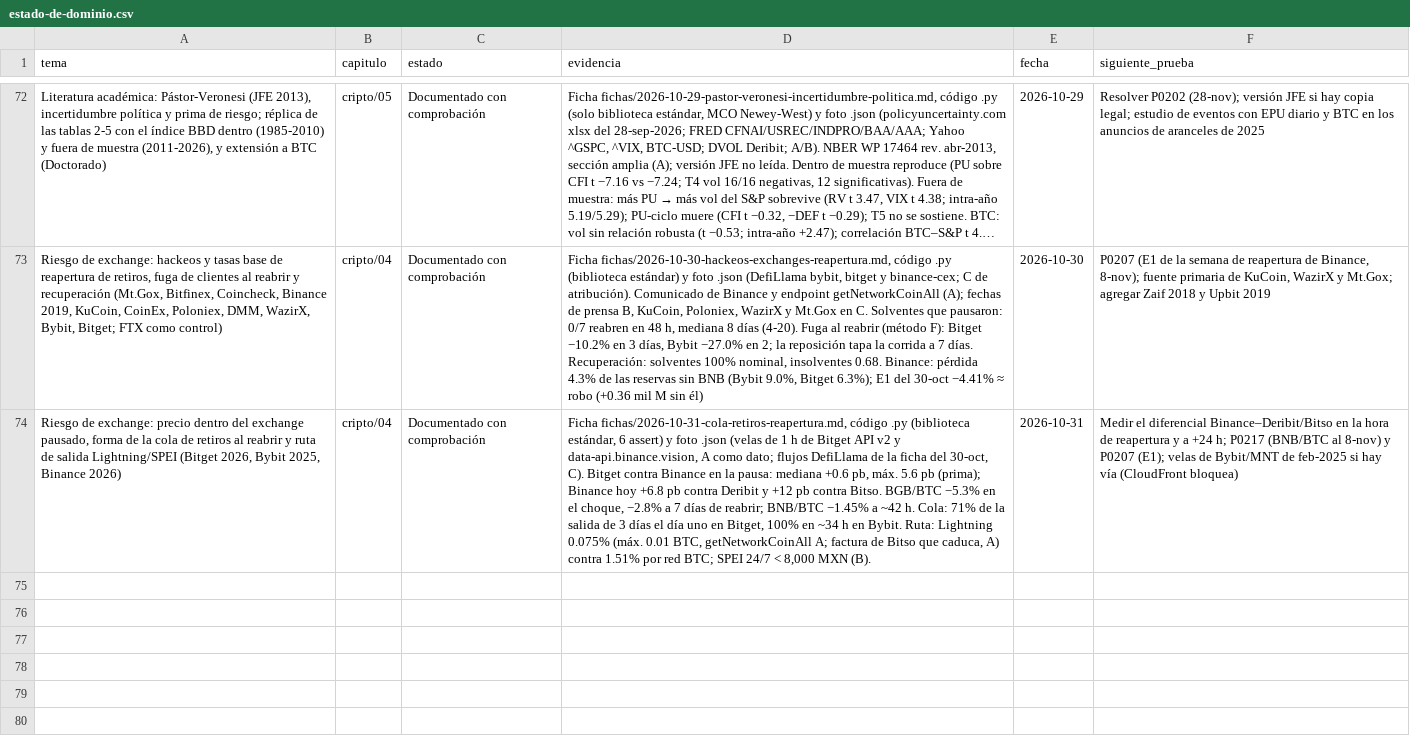
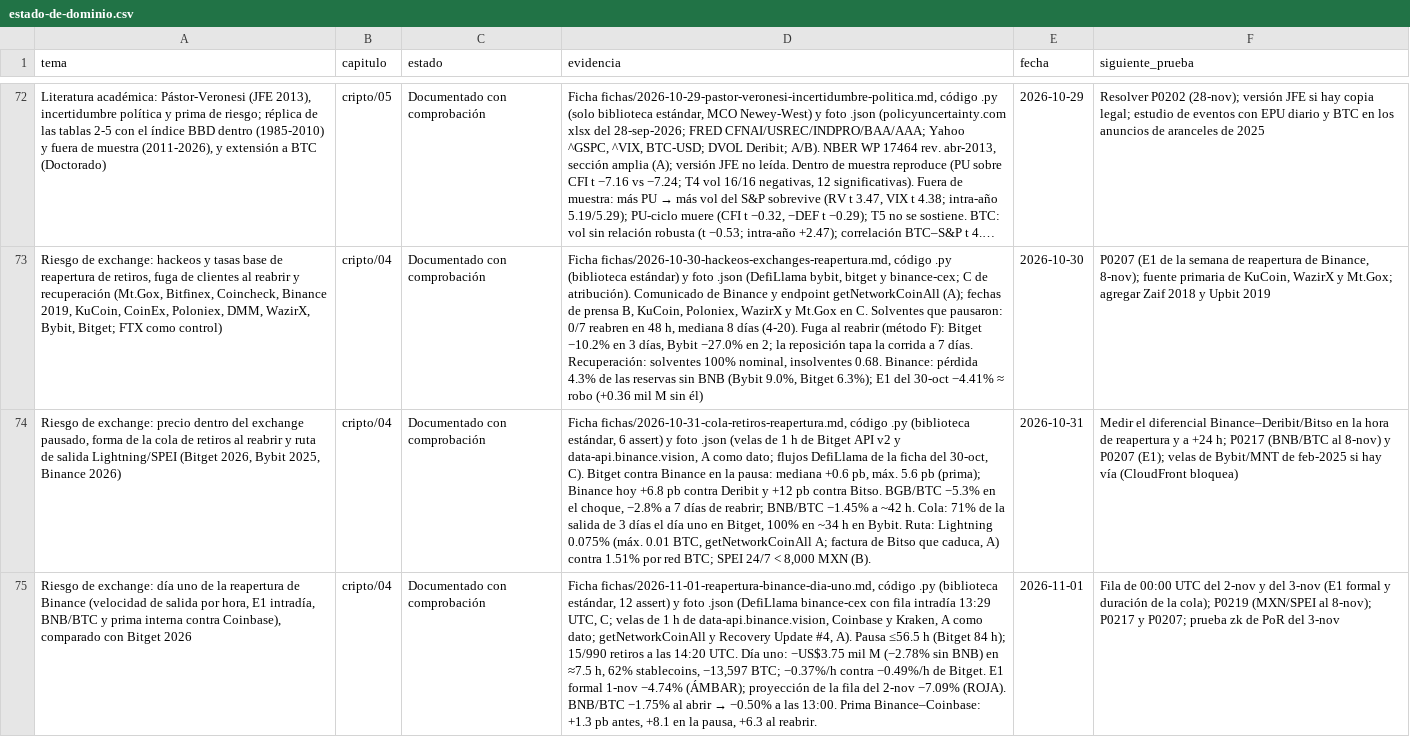
Before and after one commit to izurieta77/New1, a CSV file: conocimiento/estado-de-dominio.csv, drawn as a sheet; only a part is shown, gaps mark what is left out; long unchanged cells end in …; the diff names each change by its address in the sheet, - before the commit and + after, or states it on an @@ line.

```diff
--- a/conocimiento/estado-de-dominio.csv
+++ b/conocimiento/estado-de-dominio.csv
+row 75: Riesgo de exchange: día uno de la reapertura de Binance (velocidad de salida por hora, E1 intradía, BNB/BTC y prima interna contra Coinbase), comparado con Bitget 2026 | cripto/04 | Documentado con comprobación | Ficha fichas/2026-11-01-reapertura-binance-dia-uno.md, código .py (biblioteca estándar, 12 assert) y foto .json (DefiLlama binance-cex con fila intradía 13:29 UTC, C; velas de 1 h de data-api.binance.vision, Coinbase y Kraken, A como dato; getNetworkCoinAll y Recovery Update #4, A). Pausa ≤56.5 h (Bitget 84 h); 15/990 retiros a las 14:20 UTC. Día uno: −US$3.75 mil M (−2.78% sin BNB) en ≈7.5 h, 62% stablecoins, −13,597 BTC; −0.37%/h contra −0.49%/h de Bitget. E1 formal 1-nov −4.74% (ÁMBAR); proyección de la fila del 2-nov −7.09% (ROJA). BNB/BTC −1.75% al abrir → −0.50% a las 13:00. Prima Binance–Coinbase: +1.3 pb antes, +8.1 en la pausa, +6.3 al reabrir. | 2026-11-01 | Fila de 00:00 UTC del 2-nov y del 3-nov (E1 formal y duración de la cola); P0219 (MXN/SPEI al 8-nov); P0217 y P0207; prueba zk de PoR del 3-nov
```
Also changed, not shown: bitacora/pronosticos.csv, 9 other files.
